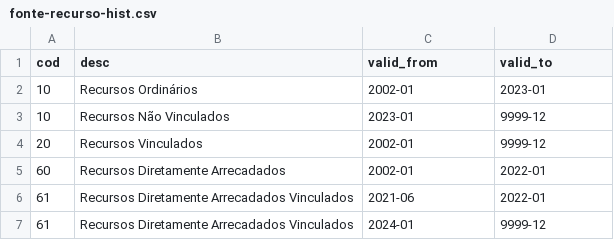
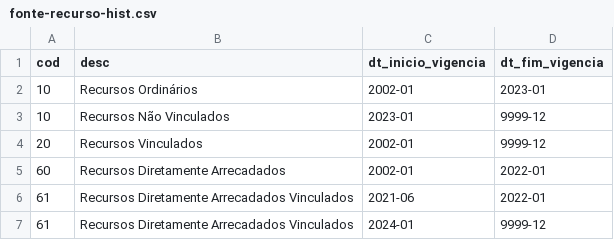
Before and after one commit to splor-mg/ementario, a CSV file: data/fonte-recurso-hist.csv, drawn as a sheet.

```diff
--- a/data/fonte-recurso-hist.csv
+++ b/data/fonte-recurso-hist.csv
@@ -1,2 +1,2 @@
-cod,desc,valid_from,valid_to
+cod,desc,dt_inicio_vigencia,dt_fim_vigencia
 10,Recursos Ordinários,2002-01,2023-01
```
Also changed, not shown: 6 other files.
